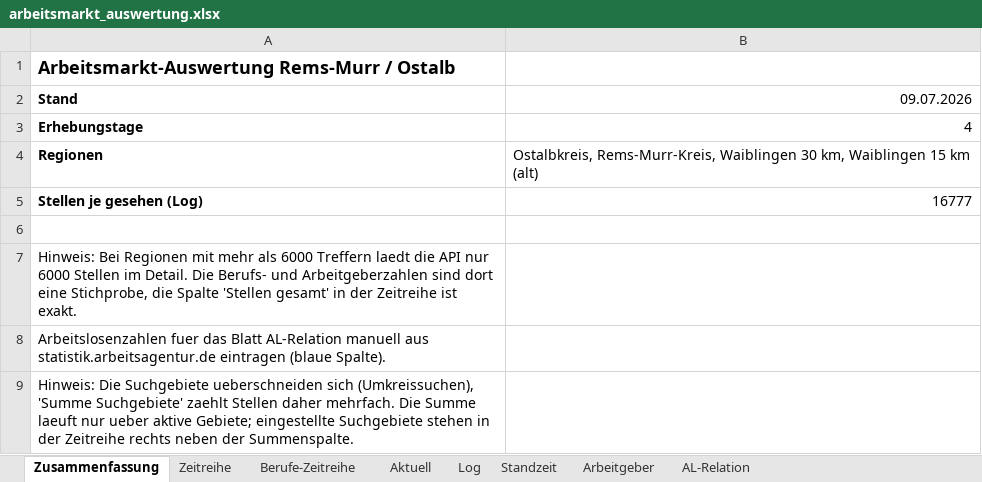
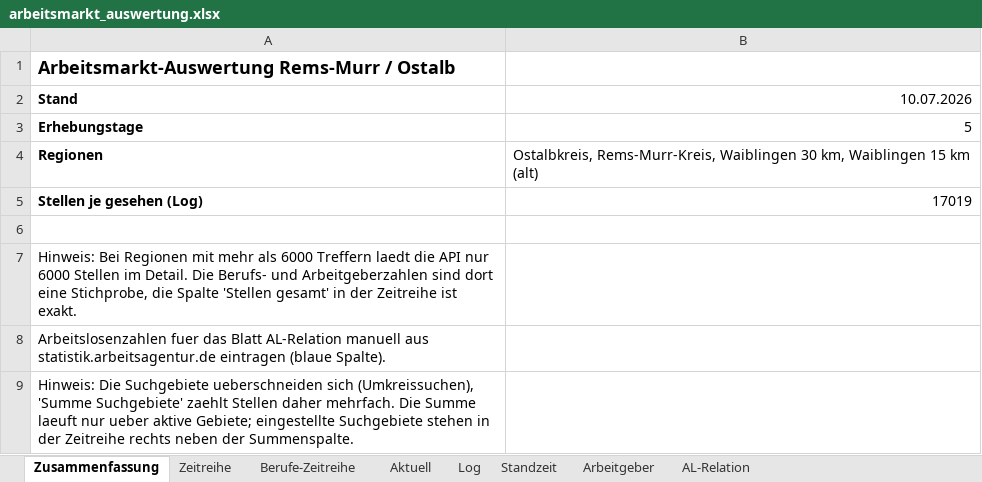
Before and after one commit to Penetrationpasi-hub/Jobs, an Excel workbook: arbeitsmarkt_auswertung.xlsx, sheet Zusammenfassung, drawn as a sheet; values as stored, in another font and other column widths than the file's, no borders; the diff names each change by its address in the sheet, - before the commit and + after, or states it on an @@ line.

```diff
--- a/arbeitsmarkt_auswertung.xlsx (sheet Zusammenfassung)
+++ b/arbeitsmarkt_auswertung.xlsx (sheet Zusammenfassung)
-B2: 09.07.2026
+B2: 10.07.2026
-B3 (10.07.2026): 4
+B3 (10.07.2026): 5
-B5 (10.07.2026): 16777
+B5 (10.07.2026): 17019
```
Also changed, not shown: sheet Log, sheet Aktuell, sheet Standzeit, sheet Arbeitgeber, sheet AL-Relation, sheet Berufe-Zeitreihe, 1 more sheet, charts or pictures, 3 other files.
